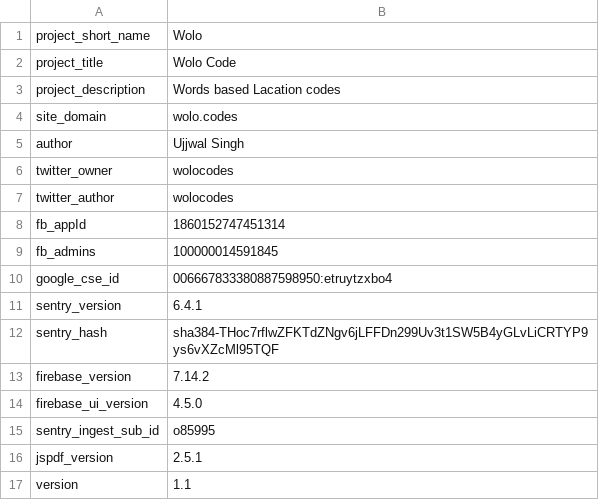
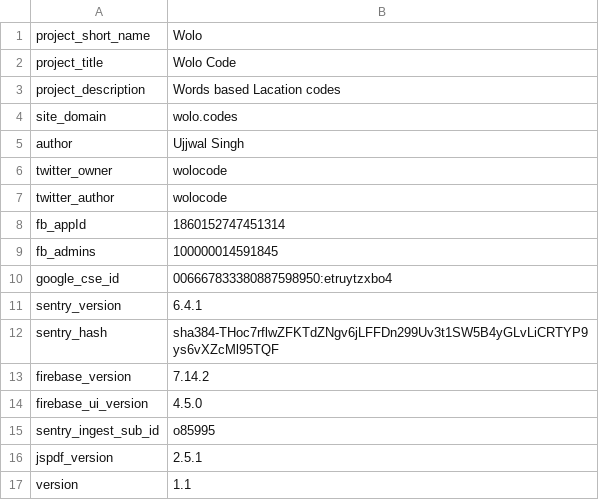
Before and after one commit to wolo-code/web-app, a TSV file: Root/Config/Vars.tsv, drawn as a sheet.

```diff
--- a/Root/Config/Vars.tsv
+++ b/Root/Config/Vars.tsv
@@ -5,4 +5,4 @@ site_domain	wolo.codes
 author	Ujjwal Singh
-twitter_owner	wolocodes
-twitter_author	wolocodes
+twitter_owner	wolocode
+twitter_author	wolocode
 fb_appId	1860152747451314
```
Also changed, not shown: 2 other files.
